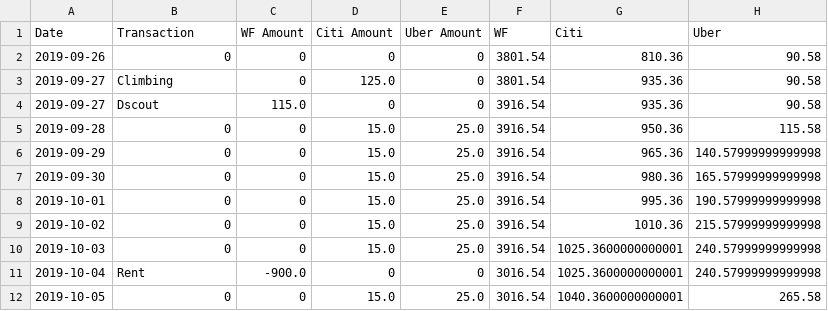
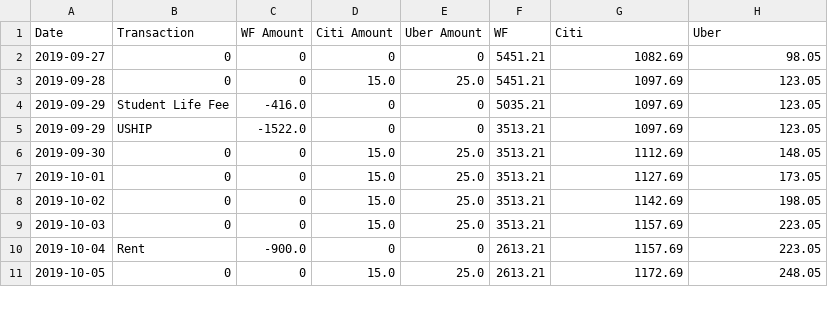
Before and after one commit to eitrheim/Budget, a CSV file: balances.csv, drawn as a sheet; only a part is shown; the diff covers the shown part only.

Commit message:
Updating balances

```diff
--- a/balances.csv
+++ b/balances.csv
@@ -1,12 +1,11 @@
 Date,Transaction,WF Amount,Citi Amount,Uber Amount,WF,Citi,Uber
-2019-09-26,0,0,0,0,3801.54,810.36,90.58
-2019-09-27,Climbing,0,125.0,0,3801.54,935.36,90.58
-2019-09-27,Dscout,115.0,0,0,3916.54,935.36,90.58
-2019-09-28,0,0,15.0,25.0,3916.54,950.36,115.58
-2019-09-29,0,0,15.0,25.0,3916.54,965.36,140.57999999999998
-2019-09-30,0,0,15.0,25.0,3916.54,980.36,165.57999999999998
-2019-10-01,0,0,15.0,25.0,3916.54,995.36,190.57999999999998
-2019-10-02,0,0,15.0,25.0,3916.54,1010.36,215.57999999999998
-2019-10-03,0,0,15.0,25.0,3916.54,1025.3600000000001,240.57999999999998
-2019-10-04,Rent,-900.0,0,0,3016.54,1025.3600000000001,240.57999999999998
-2019-10-05,0,0,15.0,25.0,3016.54,1040.3600000000001,265.58
+2019-09-27,0,0,0,0,5451.21,1082.69,98.05
+2019-09-28,0,0,15.0,25.0,5451.21,1097.69,123.05
+2019-09-29,Student Life Fee,-416.0,0,0,5035.21,1097.69,123.05
+2019-09-29,USHIP,-1522.0,0,0,3513.21,1097.69,123.05
+2019-09-30,0,0,15.0,25.0,3513.21,1112.69,148.05
+2019-10-01,0,0,15.0,25.0,3513.21,1127.69,173.05
+2019-10-02,0,0,15.0,25.0,3513.21,1142.69,198.05
+2019-10-03,0,0,15.0,25.0,3513.21,1157.69,223.05
+2019-10-04,Rent,-900.0,0,0,2613.21,1157.69,223.05
+2019-10-05,0,0,15.0,25.0,2613.21,1172.69,248.05
```
Also changed, not shown: 88 edited cells elsewhere in this file, 1 other file.
